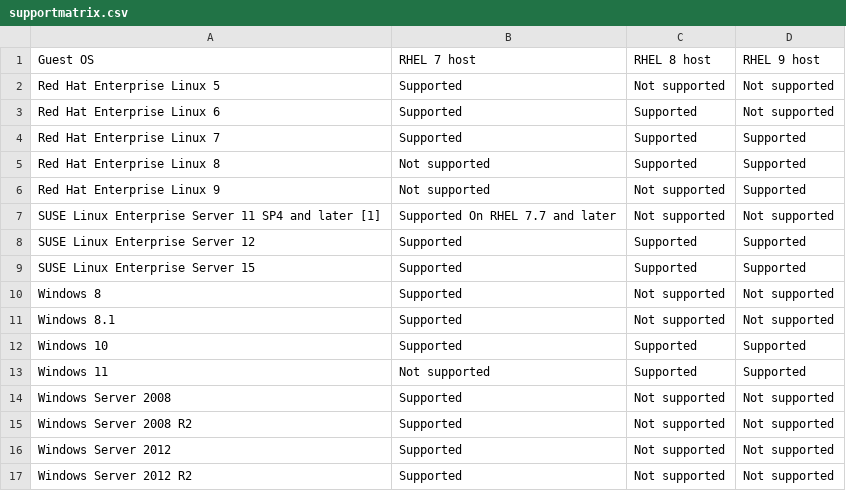
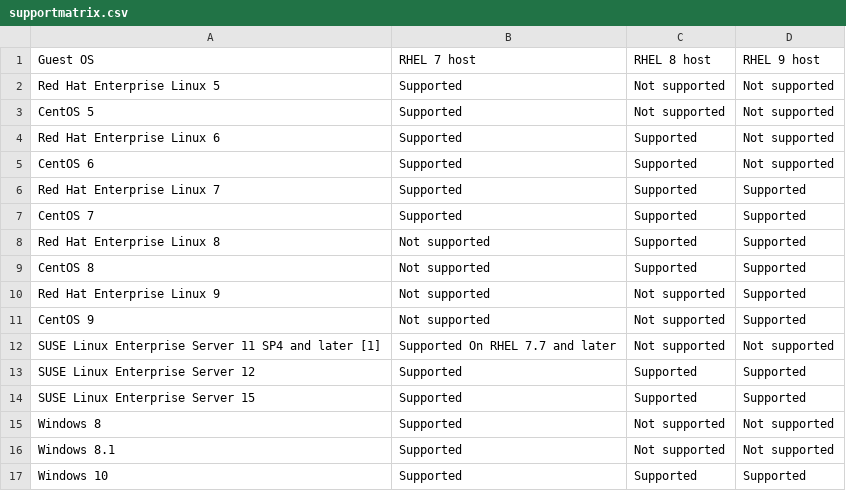
Before and after one commit to MuralidharB/vmosmapping, a CSV file: data/supportmatrix.csv, drawn as a sheet; only a part is shown; the shorter side is filled out with more unchanged rows; the diff names each change by its address in the sheet, - before the commit and + after, or states it on an @@ line.

Commit message:
Added supportablity based on Red Hat support matrix

```diff
--- a/data/supportmatrix.csv
+++ b/data/supportmatrix.csv
+row 3: CentOS 5 | Supported | Not supported | Not supported
+row 5: CentOS 6 | Supported | Supported | Not supported
+row 7: CentOS 7 | Supported | Supported | Supported
+row 9: CentOS 8 | Not supported | Supported | Supported
+row 11: CentOS 9 | Not supported | Not supported | Supported
```
Also changed, not shown: 13 other files.
